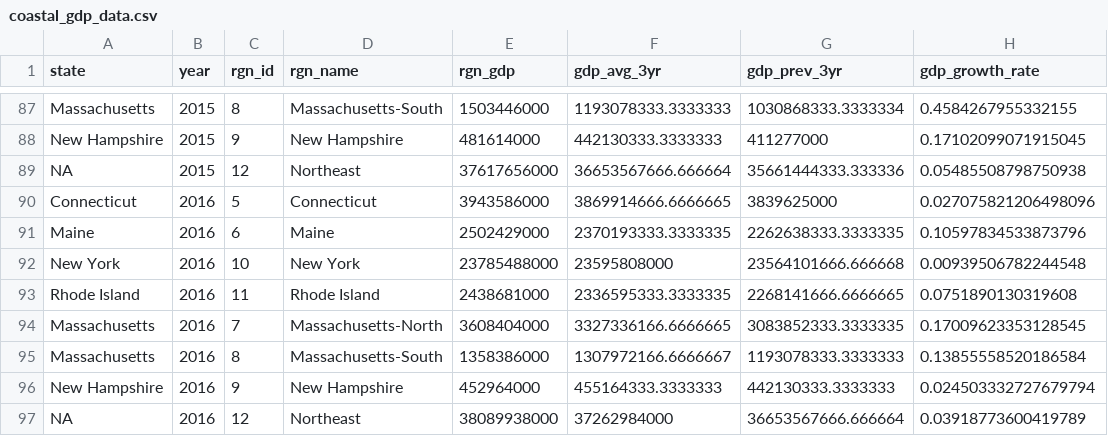
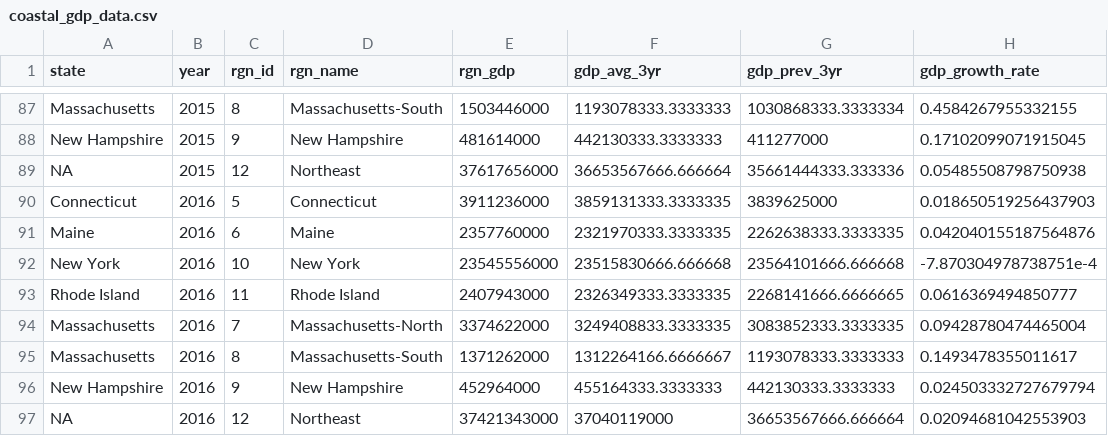
Before and after one commit to OHI-Northeast/ne-prep, a CSV file: prep/eco/int/coastal_gdp_data.csv, drawn as a sheet; only a part is shown, gaps mark what is left out.

```diff
--- a/prep/eco/int/coastal_gdp_data.csv
+++ b/prep/eco/int/coastal_gdp_data.csv
@@ -89,9 +89,9 @@ New Hampshire,2015,9,New Hampshire,481614000,442130333.3333333,411277000,0.17102
 NA,2015,12,Northeast,37617656000,36653567666.666664,35661444333.333336,0.05485508798750938
-Connecticut,2016,5,Connecticut,3943586000,3869914666.6666665,3839625000,0.027075821206498096
-Maine,2016,6,Maine,2502429000,2370193333.3333335,2262638333.3333335,0.10597834533873796
-New York,2016,10,New York,23785488000,23595808000,23564101666.666668,0.00939506782244548
-Rhode Island,2016,11,Rhode Island,2438681000,2336595333.3333335,2268141666.6666665,0.0751890130319608
-Massachusetts,2016,7,Massachusetts-North,3608404000,3327336166.6666665,3083852333.3333335,0.17009623353128545
-Massachusetts,2016,8,Massachusetts-South,1358386000,1307972166.6666667,1193078333.3333333,0.13855558520186584
+Connecticut,2016,5,Connecticut,3911236000,3859131333.3333335,3839625000,0.018650519256437903
+Maine,2016,6,Maine,2357760000,2321970333.3333335,2262638333.3333335,0.042040155187564876
+New York,2016,10,New York,23545556000,23515830666.666668,23564101666.666668,-7.870304978738751e-4
+Rhode Island,2016,11,Rhode Island,2407943000,2326349333.3333335,2268141666.6666665,0.0616369494850777
+Massachusetts,2016,7,Massachusetts-North,3374622000,3249408833.3333335,3083852333.3333335,0.09428780474465004
+Massachusetts,2016,8,Massachusetts-South,1371262000,1312264166.6666667,1193078333.3333333,0.1493478355011617
 New Hampshire,2016,9,New Hampshire,452964000,455164333.3333333,442130333.3333333,0.024503332727679794
-NA,2016,12,Northeast,38089938000,37262984000,36653567666.666664,0.03918773600419789
+NA,2016,12,Northeast,37421343000,37040119000,36653567666.666664,0.02094681042553903
```
Also changed, not shown: prep/liv/data/clean_noep_data.csv, prep/liv/int/coastal_jobs_data.csv, 19 other files.
